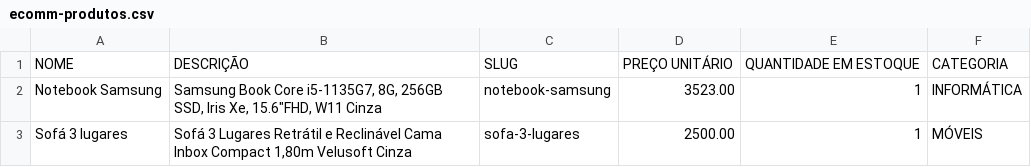
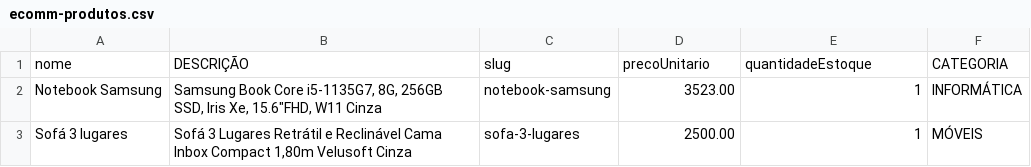
Before and after one commit to WeversonCelio/ecomm, a CSV file: mongo/ecomm-produtos.csv, drawn as a sheet; only a part is shown.

Commit message:
feat: implemetacoes crud produto

```diff
--- a/mongo/ecomm-produtos.csv
+++ b/mongo/ecomm-produtos.csv
@@ -1,2 +1,2 @@
-NOME,DESCRIÇÃO,SLUG,PREÇO UNITÁRIO,QUANTIDADE EM ESTOQUE,CATEGORIA
+nome,DESCRIÇÃO,slug,precoUnitario,quantidadeEstoque,CATEGORIA
 Notebook Samsung,"Samsung Book Core i5-1135G7, 8G, 256GB SSD, Iris Xe, 15.6""FHD, W11 Cinza",notebook-samsung,3523.00,1,INFORMÁTICA
```
Also changed, not shown: 11 other files.
